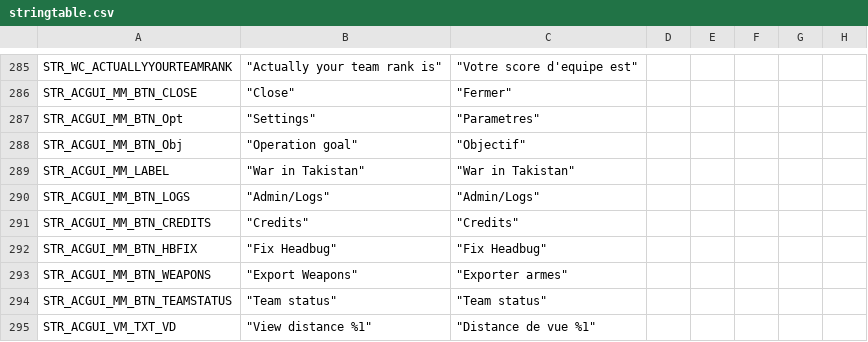
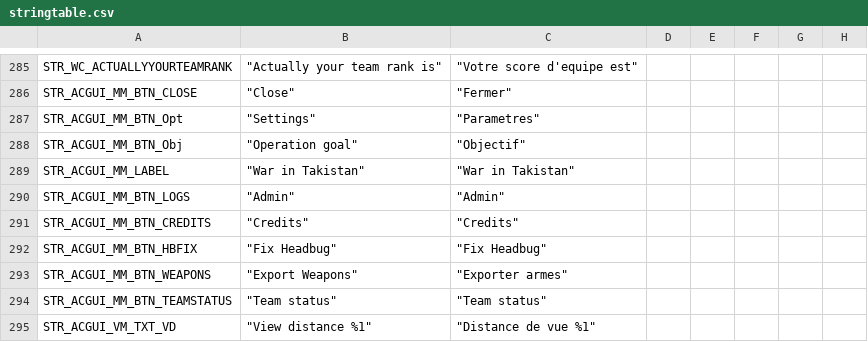
Before and after one commit to code34/war-in-takistan, a CSV file: stringtable.csv, drawn as a sheet; only a part is shown, gaps mark what is left out.

Commit message:
fix admin typo

```diff
--- a/stringtable.csv
+++ b/stringtable.csv
@@ -289,3 +289,3 @@ STR_ACGUI_MM_BTN_Obj,	"Operation goal",	"Objectif"
 STR_ACGUI_MM_LABEL,	"War in Takistan",	"War in Takistan"
-STR_ACGUI_MM_BTN_LOGS,	"Admin/Logs",	"Admin/Logs"
+STR_ACGUI_MM_BTN_LOGS,	"Admin",	"Admin"
 STR_ACGUI_MM_BTN_CREDITS,	"Credits",	"Credits"
```
